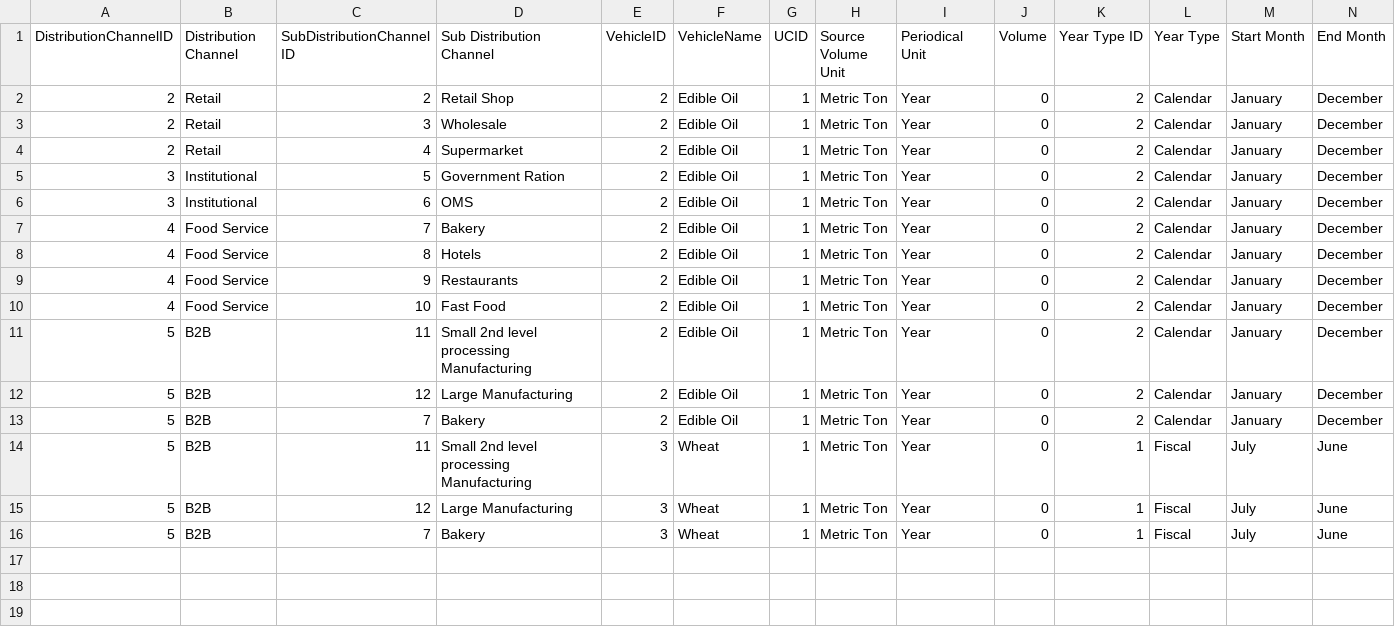
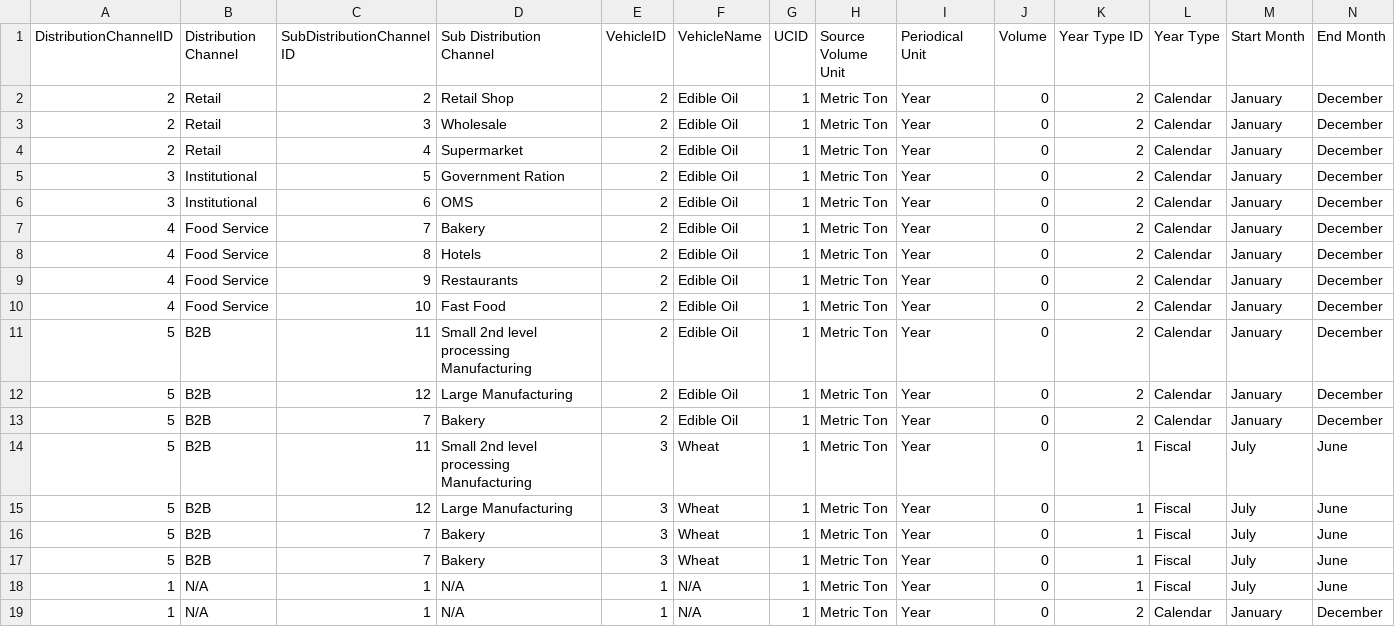
Before and after one commit to AKC23/GAIN-sampledb, a CSV file: data/distribution.csv, drawn as a sheet; only a part is shown; rows hold the shown columns only; the diff names each change by its address in the sheet, - before the commit and + after, or states it on an @@ line.

```diff
--- a/data/distribution.csv
+++ b/data/distribution.csv
+row 17: 5 | B2B | 7 | Bakery | 3 | Wheat | 1 | Metric Ton | Year | 0 | 1 | Fiscal | July | June
+row 18: 1 | N/A | 1 | N/A | 1 | N/A | 1 | Metric Ton | Year | 0 | 1 | Fiscal | July | June
+row 19: 1 | N/A | 1 | N/A | 1 | N/A | 1 | Metric Ton | Year | 0 | 2 | Calendar | January | December
```
Also changed, not shown: data/processing_stage.csv, 12 other files.
